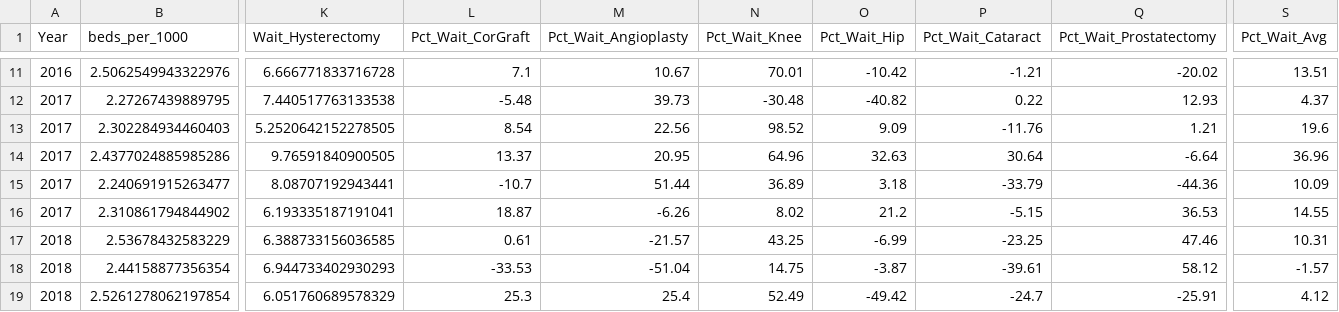
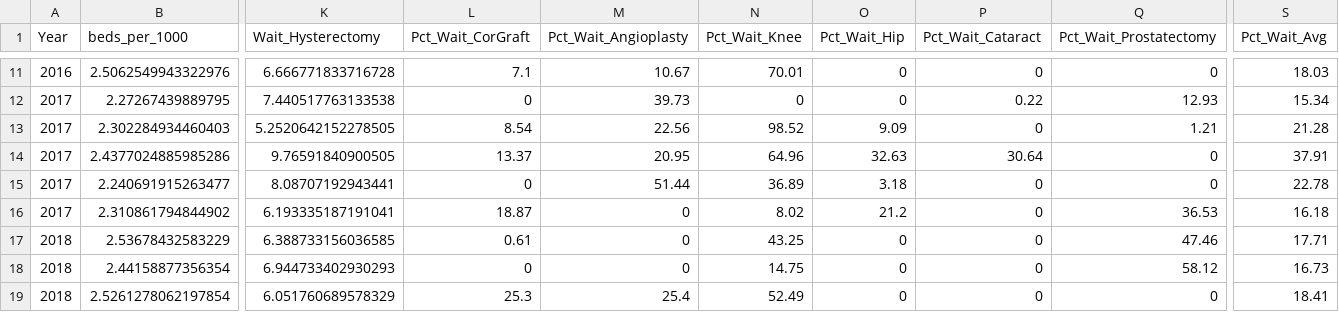
Before and after one commit to chenikabukes/UnitedKingdomHealthcare, a CSV file: data/00-simulated_data/simulated_healthcare_data.csv, drawn as a sheet; only a part is shown, gaps mark what is left out; the diff covers the shown part only; the diff names each change by its address in the sheet, - before the commit and + after, or states it on an @@ line.

```diff
--- a/data/00-simulated_data/simulated_healthcare_data.csv
+++ b/data/00-simulated_data/simulated_healthcare_data.csv
-O11 (Pct_Wait_Hip): -10.42
+O11 (Pct_Wait_Hip): 0
-P11 (Pct_Wait_Cataract): -1.21
+P11 (Pct_Wait_Cataract): 0
-Q11 (Pct_Wait_Prostatectomy): -20.02
+Q11 (Pct_Wait_Prostatectomy): 0
-S11 (Pct_Wait_Avg): 13.51
+S11 (Pct_Wait_Avg): 18.03
-L12 (Pct_Wait_CorGraft): -5.48
+L12 (Pct_Wait_CorGraft): 0
-N12 (Pct_Wait_Knee): -30.48
+N12 (Pct_Wait_Knee): 0
-O12 (Pct_Wait_Hip): -40.82
+O12 (Pct_Wait_Hip): 0
-S12 (Pct_Wait_Avg): 4.37
+S12 (Pct_Wait_Avg): 15.34
-P13 (Pct_Wait_Cataract): -11.76
+P13 (Pct_Wait_Cataract): 0
-S13 (Pct_Wait_Avg): 19.6
+S13 (Pct_Wait_Avg): 21.28
-Q14 (Pct_Wait_Prostatectomy): -6.64
+Q14 (Pct_Wait_Prostatectomy): 0
-S14 (Pct_Wait_Avg): 36.96
+S14 (Pct_Wait_Avg): 37.91
-L15 (Pct_Wait_CorGraft): -10.7
+L15 (Pct_Wait_CorGraft): 0
-P15 (Pct_Wait_Cataract): -33.79
+P15 (Pct_Wait_Cataract): 0
-Q15 (Pct_Wait_Prostatectomy): -44.36
+Q15 (Pct_Wait_Prostatectomy): 0
-S15 (Pct_Wait_Avg): 10.09
+S15 (Pct_Wait_Avg): 22.78
-M16 (Pct_Wait_Angioplasty): -6.26
+M16 (Pct_Wait_Angioplasty): 0
-P16 (Pct_Wait_Cataract): -5.15
+P16 (Pct_Wait_Cataract): 0
-S16 (Pct_Wait_Avg): 14.55
+S16 (Pct_Wait_Avg): 16.18
-M17 (Pct_Wait_Angioplasty): -21.57
+M17 (Pct_Wait_Angioplasty): 0
-O17 (Pct_Wait_Hip): -6.99
+O17 (Pct_Wait_Hip): 0
-P17 (Pct_Wait_Cataract): -23.25
+P17 (Pct_Wait_Cataract): 0
-S17 (Pct_Wait_Avg): 10.31
+S17 (Pct_Wait_Avg): 17.71
-L18 (Pct_Wait_CorGraft): -33.53
+L18 (Pct_Wait_CorGraft): 0
-M18 (Pct_Wait_Angioplasty): -51.04
+M18 (Pct_Wait_Angioplasty): 0
-O18 (Pct_Wait_Hip): -3.87
+O18 (Pct_Wait_Hip): 0
-P18 (Pct_Wait_Cataract): -39.61
+P18 (Pct_Wait_Cataract): 0
-S18 (Pct_Wait_Avg): -1.57
+S18 (Pct_Wait_Avg): 16.73
-O19 (Pct_Wait_Hip): -49.42
+O19 (Pct_Wait_Hip): 0
-P19 (Pct_Wait_Cataract): -24.7
+P19 (Pct_Wait_Cataract): 0
-Q19 (Pct_Wait_Prostatectomy): -25.91
+Q19 (Pct_Wait_Prostatectomy): 0
-S19 (Pct_Wait_Avg): 4.12
+S19 (Pct_Wait_Avg): 18.41
```
Also changed, not shown: 51 edited cells elsewhere in this file, 3 other files.
